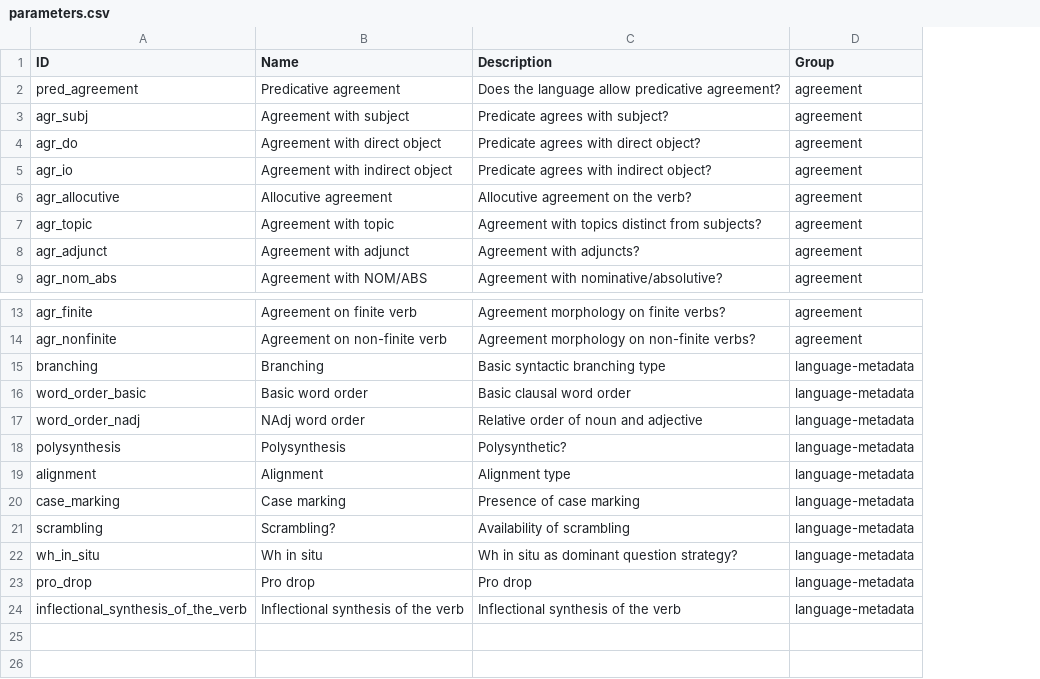
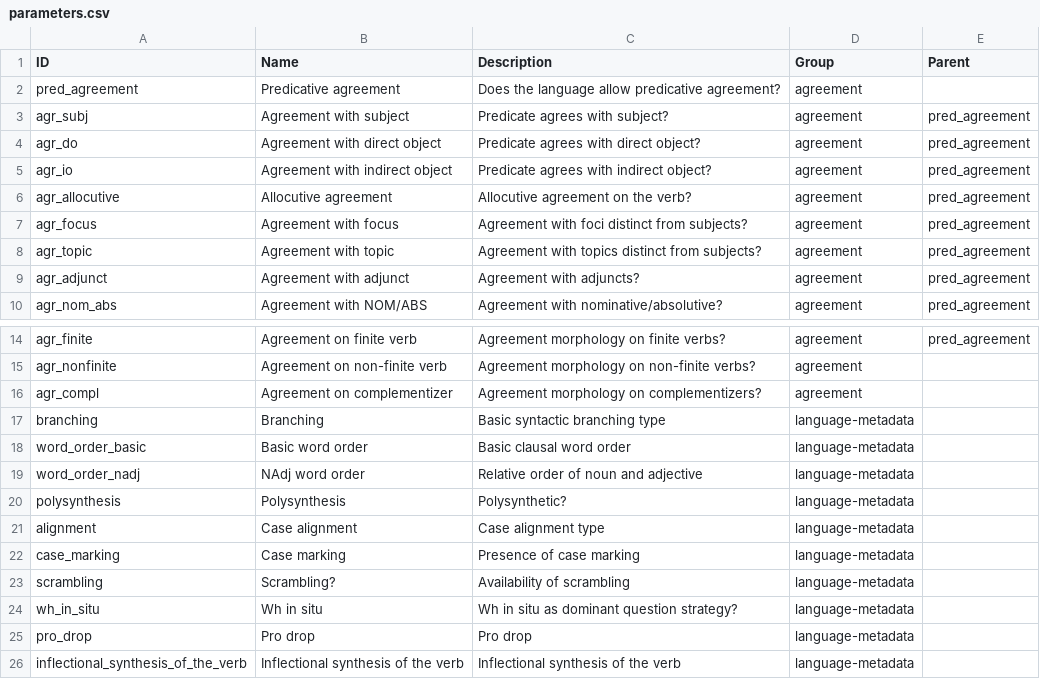
Before and after one commit to poplavushka/agrobase, a CSV file: agrobase/agrobase/data/parameters.csv, drawn as a sheet; only a part is shown, gaps mark what is left out; addresses are those after the commit; the diff names each change by its address in the sheet, - before the commit and + after, or states it on an @@ line.

```diff
--- a/agrobase/agrobase/data/parameters.csv
+++ b/agrobase/agrobase/data/parameters.csv
+column E (Parent), rows 3-6: all pred_agreement; rows 8-10: all pred_agreement; row 14: pred_agreement
+row 7: agr_focus | Agreement with focus | Agreement with foci distinct from subjects? | agreement | pred_agreement
+row 16: agr_compl | Agreement on complementizer | Agreement morphology on complementizers? | agreement
-B21 (Name): Alignment
+B21 (Name): Case alignment
-C21 (Description): Alignment type
+C21 (Description): Case alignment type
```
Also changed, not shown: agrobase/agrobase/data/codes.csv, agrobase/agrobase/data/examples.csv, 16 other files.
